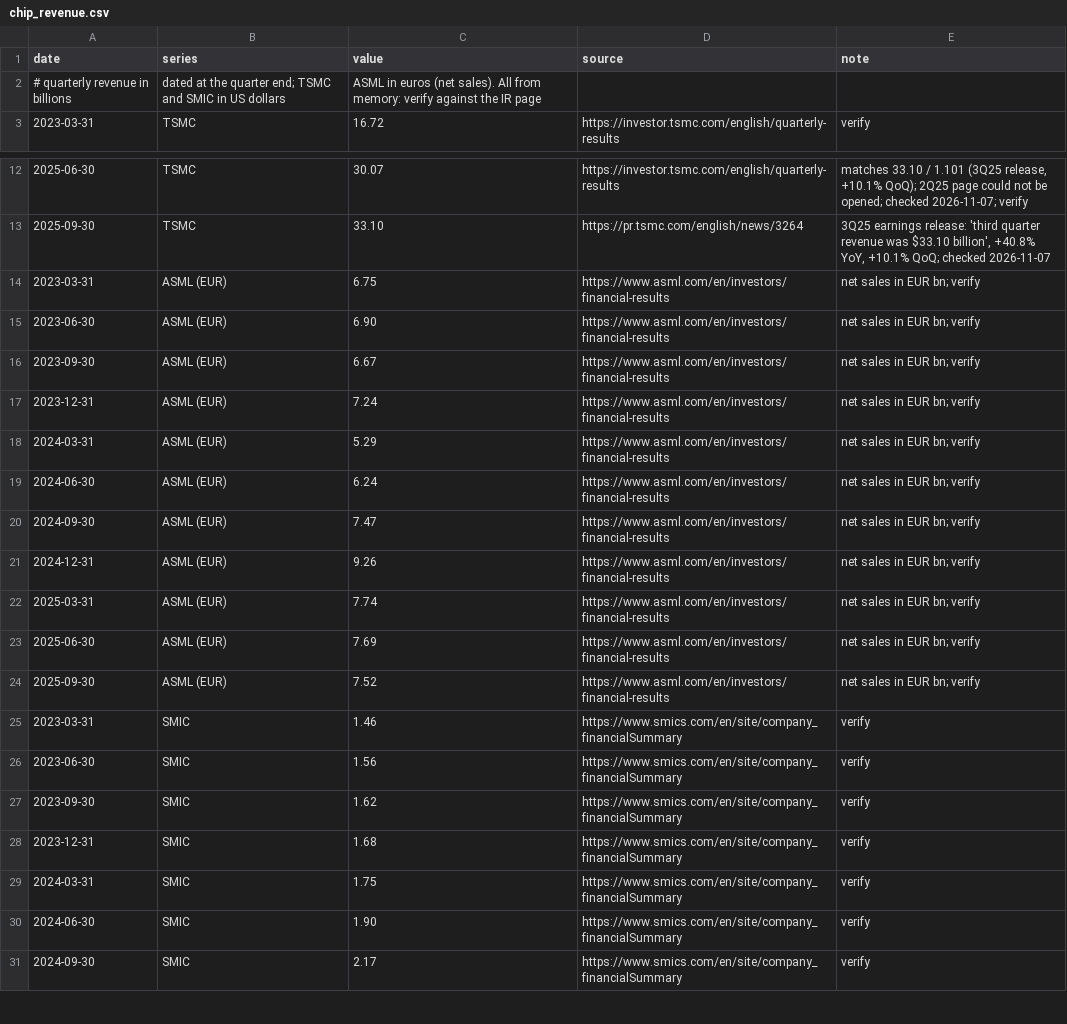
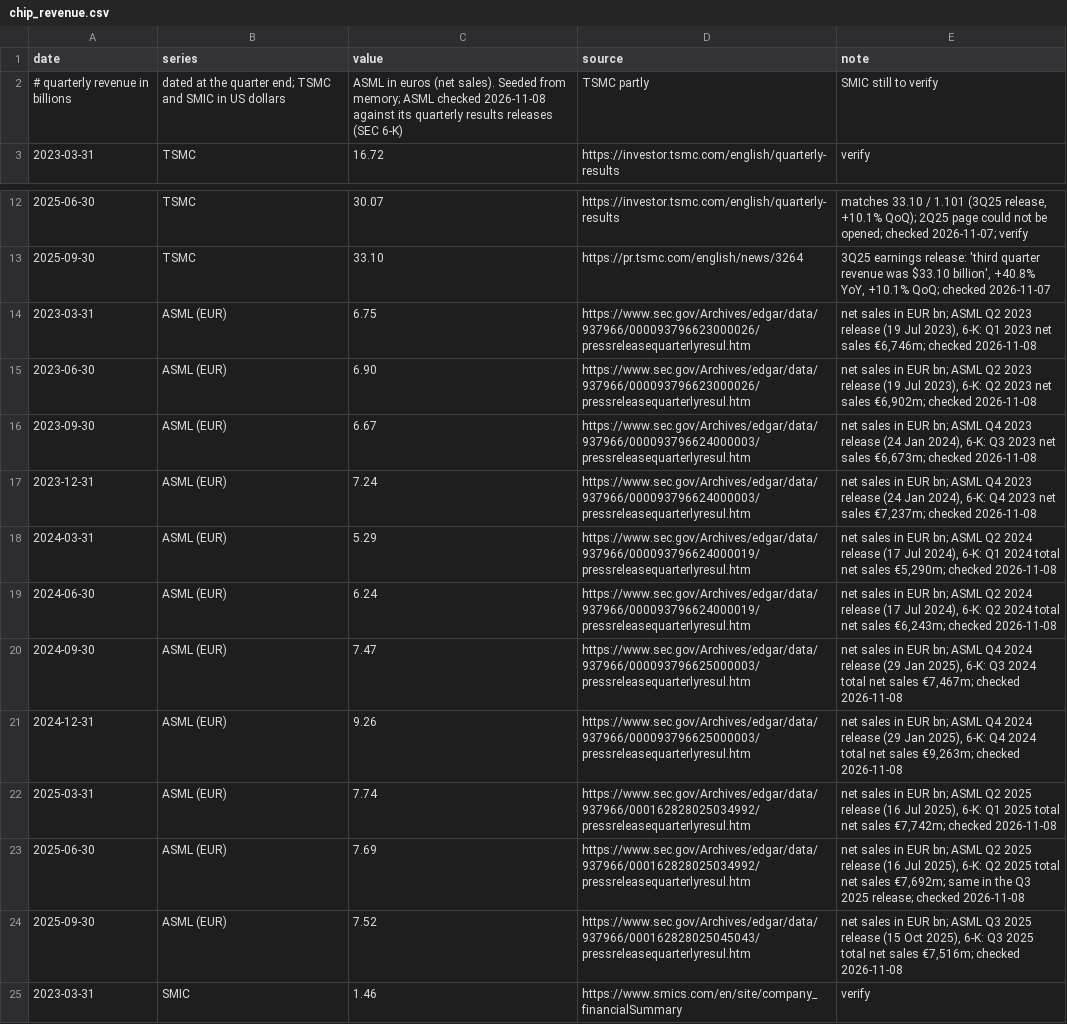
Before and after one commit to mcmarcocheung98-max/dashboards, a CSV file: data/compute-chips/chip_revenue.csv, drawn as a sheet; only a part is shown, gaps mark what is left out; the shorter side is filled out with more unchanged rows.

```diff
--- a/data/compute-chips/chip_revenue.csv
+++ b/data/compute-chips/chip_revenue.csv
@@ -1,3 +1,3 @@
 date,series,value,source,note
-# quarterly revenue in billions, dated at the quarter end; TSMC and SMIC in US dollars, ASML in euros (net sales). All from memory: verify against the IR page
+# quarterly revenue in billions, dated at the quarter end; TSMC and SMIC in US dollars, ASML in euros (net sales). Seeded from memory; ASML checked 2026-11-08 against its quarterly results releases (SEC 6-K), TSMC partly, SMIC still to verify
 2023-03-31,TSMC,16.72,https://investor.tsmc.com/english/quarterly-results,verify
@@ -13,13 +13,13 @@ date,series,value,source,note
 2025-09-30,TSMC,33.10,https://pr.tsmc.com/english/news/3264,"3Q25 earnings release: 'third quarter revenue was $33.10 billion', +40.8% YoY, +10.1% QoQ; checked 2026-11-07"
-2023-03-31,ASML (EUR),6.75,https://www.asml.com/en/investors/financial-results,net sales in EUR bn; verify
-2023-06-30,ASML (EUR),6.90,https://www.asml.com/en/investors/financial-results,net sales in EUR bn; verify
-2023-09-30,ASML (EUR),6.67,https://www.asml.com/en/investors/financial-results,net sales in EUR bn; verify
-2023-12-31,ASML (EUR),7.24,https://www.asml.com/en/investors/financial-results,net sales in EUR bn; verify
-2024-03-31,ASML (EUR),5.29,https://www.asml.com/en/investors/financial-results,net sales in EUR bn; verify
-2024-06-30,ASML (EUR),6.24,https://www.asml.com/en/investors/financial-results,net sales in EUR bn; verify
-2024-09-30,ASML (EUR),7.47,https://www.asml.com/en/investors/financial-results,net sales in EUR bn; verify
-2024-12-31,ASML (EUR),9.26,https://www.asml.com/en/investors/financial-results,net sales in EUR bn; verify
-2025-03-31,ASML (EUR),7.74,https://www.asml.com/en/investors/financial-results,net sales in EUR bn; verify
-2025-06-30,ASML (EUR),7.69,https://www.asml.com/en/investors/financial-results,net sales in EUR bn; verify
-2025-09-30,ASML (EUR),7.52,https://www.asml.com/en/investors/financial-results,net sales in EUR bn; verify
+2023-03-31,ASML (EUR),6.75,https://www.sec.gov/Archives/edgar/data/937966/000093796623000026/pressreleasequarterlyresul.htm,"net sales in EUR bn; ASML Q2 2023 release (19 Jul 2023), 6-K: Q1 2023 net sales €6,746m; checked 2026-11-08"
+2023-06-30,ASML (EUR),6.90,https://www.sec.gov/Archives/edgar/data/937966/000093796623000026/pressreleasequarterlyresul.htm,"net sales in EUR bn; ASML Q2 2023 release (19 Jul 2023), 6-K: Q2 2023 net sales €6,902m; checked 2026-11-08"
+2023-09-30,ASML (EUR),6.67,https://www.sec.gov/Archives/edgar/data/937966/000093796624000003/pressreleasequarterlyresul.htm,"net sales in EUR bn; ASML Q4 2023 release (24 Jan 2024), 6-K: Q3 2023 net sales €6,673m; checked 2026-11-08"
+2023-12-31,ASML (EUR),7.24,https://www.sec.gov/Archives/edgar/data/937966/000093796624000003/pressreleasequarterlyresul.htm,"net sales in EUR bn; ASML Q4 2023 release (24 Jan 2024), 6-K: Q4 2023 net sales €7,237m; checked 2026-11-08"
+2024-03-31,ASML (EUR),5.29,https://www.sec.gov/Archives/edgar/data/937966/000093796624000019/pressreleasequarterlyresul.htm,"net sales in EUR bn; ASML Q2 2024 release (17 Jul 2024), 6-K: Q1 2024 total net sales €5,290m; checked 2026-11-08"
+2024-06-30,ASML (EUR),6.24,https://www.sec.gov/Archives/edgar/data/937966/000093796624000019/pressreleasequarterlyresul.htm,"net sales in EUR bn; ASML Q2 2024 release (17 Jul 2024), 6-K: Q2 2024 total net sales €6,243m; checked 2026-11-08"
+2024-09-30,ASML (EUR),7.47,https://www.sec.gov/Archives/edgar/data/937966/000093796625000003/pressreleasequarterlyresul.htm,"net sales in EUR bn; ASML Q4 2024 release (29 Jan 2025), 6-K: Q3 2024 total net sales €7,467m; checked 2026-11-08"
+2024-12-31,ASML (EUR),9.26,https://www.sec.gov/Archives/edgar/data/937966/000093796625000003/pressreleasequarterlyresul.htm,"net sales in EUR bn; ASML Q4 2024 release (29 Jan 2025), 6-K: Q4 2024 total net sales €9,263m; checked 2026-11-08"
+2025-03-31,ASML (EUR),7.74,https://www.sec.gov/Archives/edgar/data/937966/000162828025034992/pressreleasequarterlyresul.htm,"net sales in EUR bn; ASML Q2 2025 release (16 Jul 2025), 6-K: Q1 2025 total net sales €7,742m; checked 2026-11-08"
+2025-06-30,ASML (EUR),7.69,https://www.sec.gov/Archives/edgar/data/937966/000162828025034992/pressreleasequarterlyresul.htm,"net sales in EUR bn; ASML Q2 2025 release (16 Jul 2025), 6-K: Q2 2025 total net sales €7,692m; same in the Q3 2025 release; checked 2026-11-08"
+2025-09-30,ASML (EUR),7.52,https://www.sec.gov/Archives/edgar/data/937966/000162828025045043/pressreleasequarterlyresul.htm,"net sales in EUR bn; ASML Q3 2025 release (15 Oct 2025), 6-K: Q3 2025 total net sales €7,516m; checked 2026-11-08"
 2023-03-31,SMIC,1.46,https://www.smics.com/en/site/company_financialSummary,verify
```
